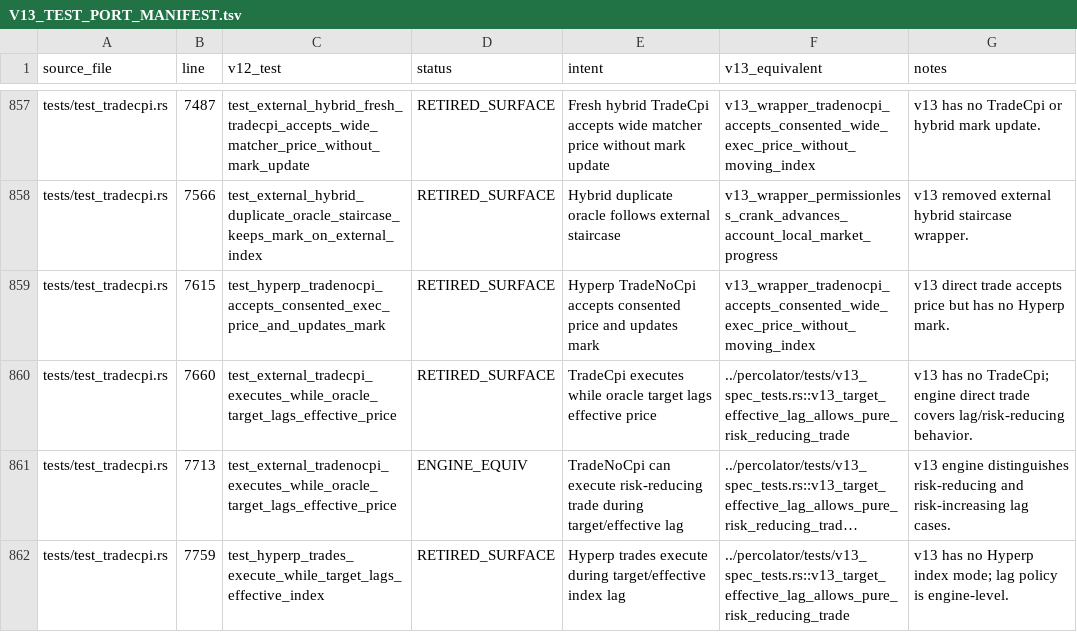
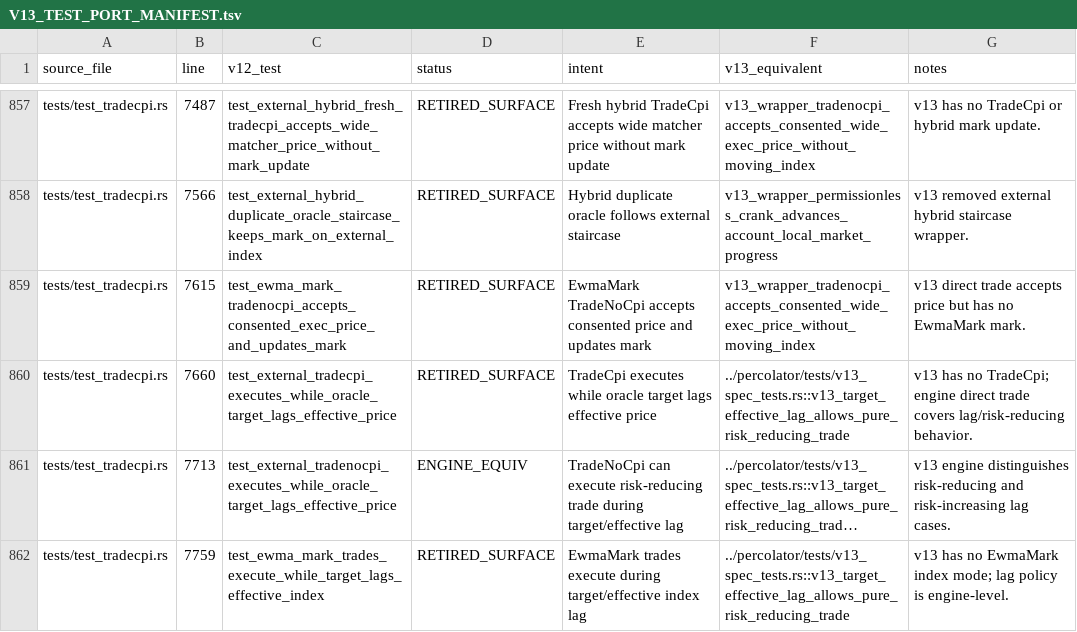
Before and after one commit to aeyakovenko/percolator-prog, a TSV file: V13_TEST_PORT_MANIFEST.tsv, drawn as a sheet; only a part is shown, gaps mark what is left out; long unchanged cells end in …; the diff covers the shown part only; the diff names each change by its address in the sheet, - before the commit and + after, or states it on an @@ line.

Commit message:
Add AuthMark and EwmaMark oracle modes

```diff
--- a/V13_TEST_PORT_MANIFEST.tsv
+++ b/V13_TEST_PORT_MANIFEST.tsv
-C859 (v12_test): test_hyperp_tradenocpi_accepts_consented_exec_price_and_updates_mark
+C859 (v12_test): test_ewma_mark_tradenocpi_accepts_consented_exec_price_and_updates_mark
-E859 (intent): Hyperp TradeNoCpi accepts…
+E859 (intent): EwmaMark TradeNoCpi accepts…
-G859 (notes): …has no Hyperp mark.
+G859 (notes): …has no EwmaMark mark.
-C862 (v12_test): test_hyperp_trades_execute_while_target_lags_effective_index
+C862 (v12_test): test_ewma_mark_trades_execute_while_target_lags_effective_index
-E862 (intent): Hyperp trades execute…
+E862 (intent): EwmaMark trades execute…
-G862 (notes): …has no Hyperp index mode;…
+G862 (notes): …has no EwmaMark index mode;…
```
Also changed, not shown: 111 edited cells elsewhere in this file, 11 other files.
